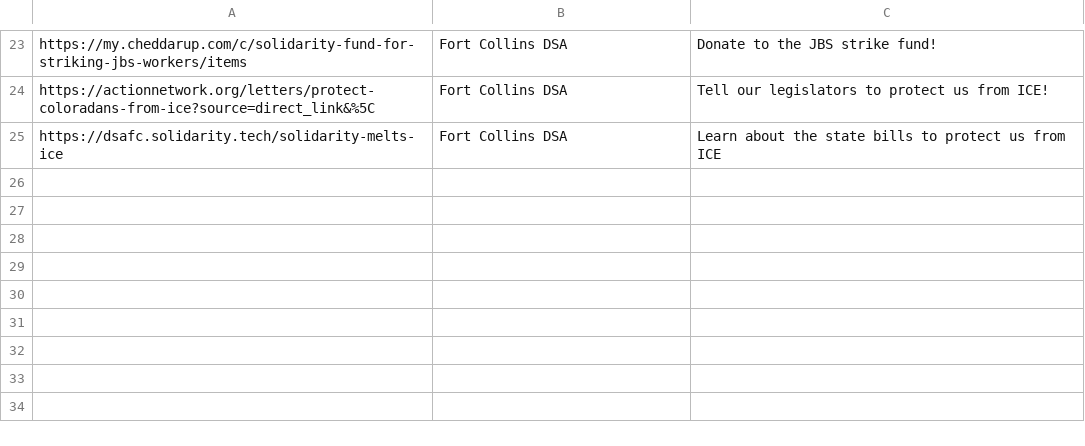
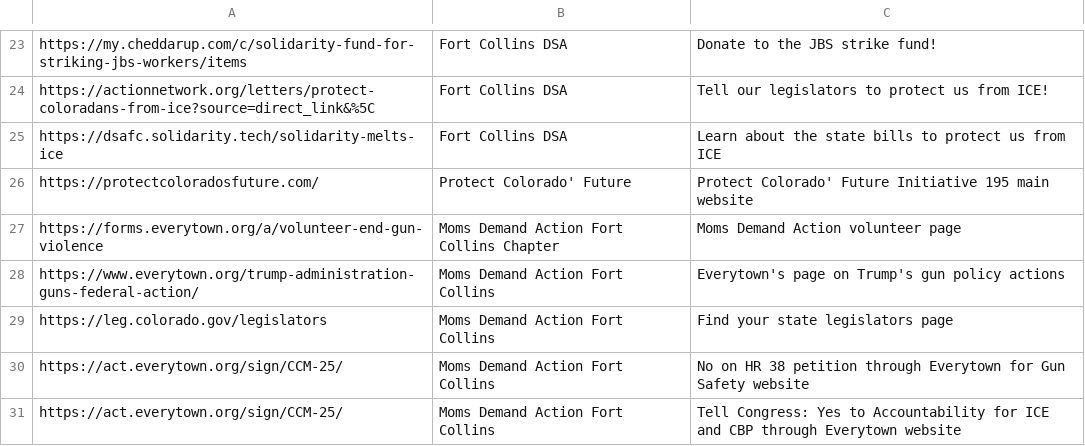
Before and after one commit to AAUPCSU/NoKingsAAUP, a CSV file: web-app/assets/assets/Data/RegisteredWebsites.csv, drawn as a sheet; only a part is shown, gaps mark what is left out; the diff names each change by its address in the sheet, - before the commit and + after, or states it on an @@ line.

```diff
--- a/web-app/assets/assets/Data/RegisteredWebsites.csv
+++ b/web-app/assets/assets/Data/RegisteredWebsites.csv
+row 26: https://protectcoloradosfuture.com/ | Protect Colorado' Future | Protect Colorado' Future Initiative 195 main website
+row 27: https://forms.everytown.org/a/volunteer-end-gun-violence | Moms Demand Action Fort Collins Chapter | Moms Demand Action volunteer page
+row 28: https://www.everytown.org/trump-administration-guns-federal-action/ | Moms Demand Action Fort Collins | Everytown's page on Trump's gun policy actions
+row 29: https://leg.colorado.gov/legislators | Moms Demand Action Fort Collins | Find your state legislators page
+row 30: https://act.everytown.org/sign/CCM-25/ | Moms Demand Action Fort Collins | No on HR 38 petition through Everytown for Gun Safety website
+row 31: https://act.everytown.org/sign/CCM-25/ | Moms Demand Action Fort Collins | Tell Congress: Yes to Accountability for ICE and CBP through Everytown website
```
Also changed, not shown: 8 other files.
